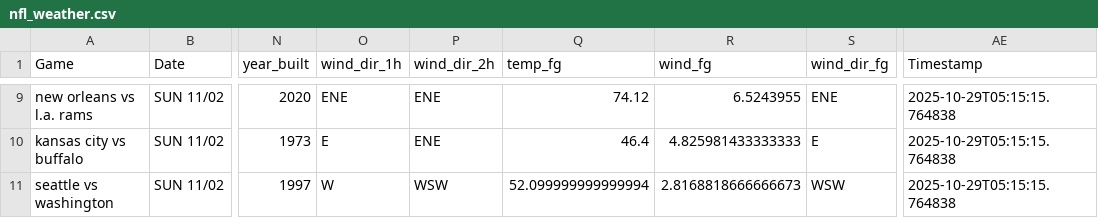
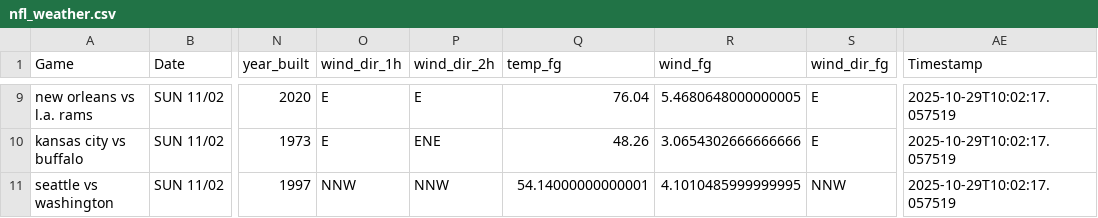
Before and after one commit to mslade50/football_weather, a CSV file: nfl_weather.csv, drawn as a sheet; only a part is shown, gaps mark what is left out; the diff covers the shown part only; the diff names each change by its address in the sheet, - before the commit and + after, or states it on an @@ line.

Commit message:
Update nfl_weather.csv with Timestamp 2025-10-29T10:02:17.057519

```diff
--- a/nfl_weather.csv
+++ b/nfl_weather.csv
-O9 (wind_dir_1h): ENE
+O9 (wind_dir_1h): E
-P9 (wind_dir_2h): ENE
+P9 (wind_dir_2h): E
-Q9 (temp_fg): 74.12
+Q9 (temp_fg): 76.04
-R9 (wind_fg): 6.5243955
+R9 (wind_fg): 5.4680648000000005
-S9 (wind_dir_fg): ENE
+S9 (wind_dir_fg): E
-AE9:AE11 (Timestamp): 2025-10-29T05:15:15.764838
+AE9:AE11 (Timestamp): 2025-10-29T10:02:17.057519
-Q10 (temp_fg): 46.4
+Q10 (temp_fg): 48.26
-R10 (wind_fg): 4.825981433333333
+R10 (wind_fg): 3.0654302666666666
-O11 (wind_dir_1h): W
+O11 (wind_dir_1h): NNW
-P11 (wind_dir_2h): WSW
+P11 (wind_dir_2h): NNW
-Q11 (temp_fg): 52.099999999999994
+Q11 (temp_fg): 54.14000000000001
-R11 (wind_fg): 2.8168818666666673
+R11 (wind_fg): 4.1010485999999995
-S11 (wind_dir_fg): WSW
+S11 (wind_dir_fg): NNW
```
Also changed, not shown: 37 edited cells elsewhere in this file.
